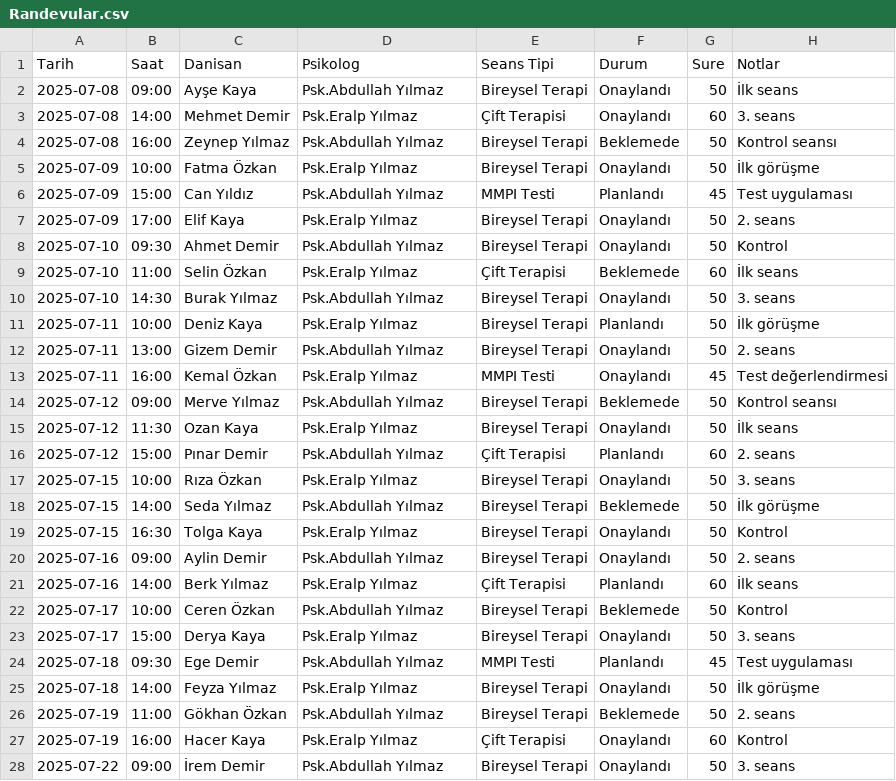
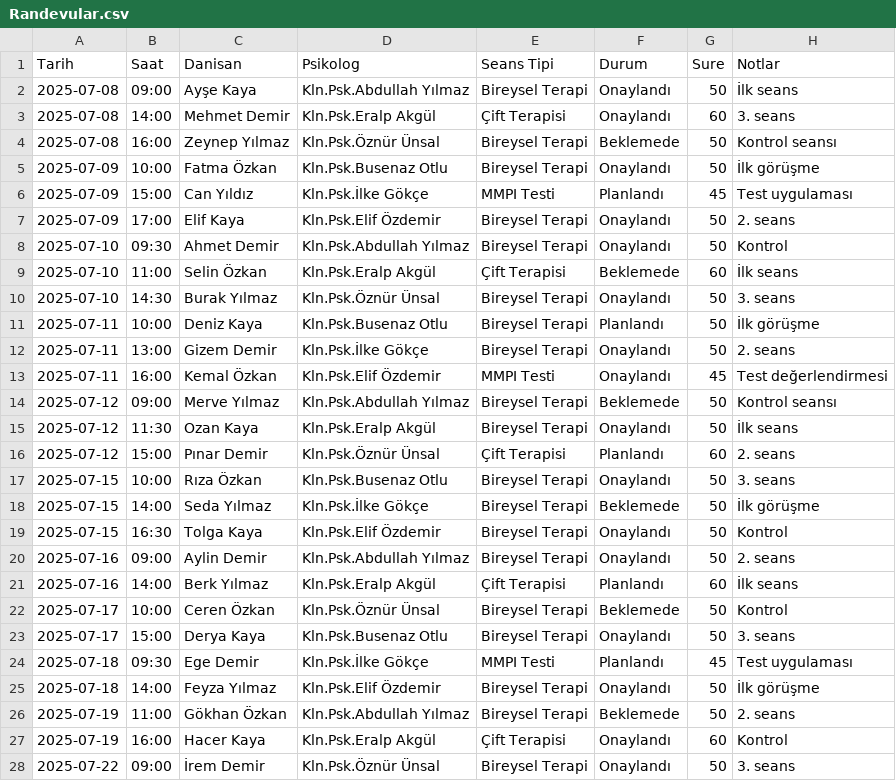
Before and after one commit to furkancl/git, a CSV file: data/csv/Randevular.csv, drawn as a sheet; only a part is shown; the diff covers the shown part only.

```diff
--- a/data/csv/Randevular.csv
+++ b/data/csv/Randevular.csv
@@ -1,28 +1,28 @@
 Tarih;Saat;Danisan;Psikolog;Seans Tipi;Durum;Sure;Notlar
-2025-07-08;09:00;Ayşe Kaya;Psk.Abdullah Yılmaz;Bireysel Terapi;Onaylandı;50;İlk seans
-2025-07-08;14:00;Mehmet Demir;Psk.Eralp Yılmaz;Çift Terapisi;Onaylandı;60;3. seans
-2025-07-08;16:00;Zeynep Yılmaz;Psk.Abdullah Yılmaz;Bireysel Terapi;Beklemede;50;Kontrol seansı
-2025-07-09;10:00;Fatma Özkan;Psk.Eralp Yılmaz;Bireysel Terapi;Onaylandı;50;İlk görüşme
-2025-07-09;15:00;Can Yıldız;Psk.Abdullah Yılmaz;MMPI Testi;Planlandı;45;Test uygulaması
-2025-07-09;17:00;Elif Kaya;Psk.Eralp Yılmaz;Bireysel Terapi;Onaylandı;50;2. seans
-2025-07-10;09:30;Ahmet Demir;Psk.Abdullah Yılmaz;Bireysel Terapi;Onaylandı;50;Kontrol
-2025-07-10;11:00;Selin Özkan;Psk.Eralp Yılmaz;Çift Terapisi;Beklemede;60;İlk seans
-2025-07-10;14:30;Burak Yılmaz;Psk.Abdullah Yılmaz;Bireysel Terapi;Onaylandı;50;3. seans
-2025-07-11;10:00;Deniz Kaya;Psk.Eralp Yılmaz;Bireysel Terapi;Planlandı;50;İlk görüşme
-2025-07-11;13:00;Gizem Demir;Psk.Abdullah Yılmaz;Bireysel Terapi;Onaylandı;50;2. seans
-2025-07-11;16:00;Kemal Özkan;Psk.Eralp Yılmaz;MMPI Testi;Onaylandı;45;Test değerlendirmesi
-2025-07-12;09:00;Merve Yılmaz;Psk.Abdullah Yılmaz;Bireysel Terapi;Beklemede;50;Kontrol seansı
-2025-07-12;11:30;Ozan Kaya;Psk.Eralp Yılmaz;Bireysel Terapi;Onaylandı;50;İlk seans
-2025-07-12;15:00;Pınar Demir;Psk.Abdullah Yılmaz;Çift Terapisi;Planlandı;60;2. seans
-2025-07-15;10:00;Rıza Özkan;Psk.Eralp Yılmaz;Bireysel Terapi;Onaylandı;50;3. seans
-2025-07-15;14:00;Seda Yılmaz;Psk.Abdullah Yılmaz;Bireysel Terapi;Beklemede;50;İlk görüşme
-2025-07-15;16:30;Tolga Kaya;Psk.Eralp Yılmaz;Bireysel Terapi;Onaylandı;50;Kontrol
-2025-07-16;09:00;Aylin Demir;Psk.Abdullah Yılmaz;Bireysel Terapi;Onaylandı;50;2. seans
-2025-07-16;14:00;Berk Yılmaz;Psk.Eralp Yılmaz;Çift Terapisi;Planlandı;60;İlk seans
-2025-07-17;10:00;Ceren Özkan;Psk.Abdullah Yılmaz;Bireysel Terapi;Beklemede;50;Kontrol
-2025-07-17;15:00;Derya Kaya;Psk.Eralp Yılmaz;Bireysel Terapi;Onaylandı;50;3. seans
-2025-07-18;09:30;Ege Demir;Psk.Abdullah Yılmaz;MMPI Testi;Planlandı;45;Test uygulaması
-2025-07-18;14:00;Feyza Yılmaz;Psk.Eralp Yılmaz;Bireysel Terapi;Onaylandı;50;İlk görüşme
-2025-07-19;11:00;Gökhan Özkan;Psk.Abdullah Yılmaz;Bireysel Terapi;Beklemede;50;2. seans
-2025-07-19;16:00;Hacer Kaya;Psk.Eralp Yılmaz;Çift Terapisi;Onaylandı;60;Kontrol
-2025-07-22;09:00;İrem Demir;Psk.Abdullah Yılmaz;Bireysel Terapi;Onaylandı;50;3. seans
+2025-07-08;09:00;Ayşe Kaya;Kln.Psk.Abdullah Yılmaz;Bireysel Terapi;Onaylandı;50;İlk seans
+2025-07-08;14:00;Mehmet Demir;Kln.Psk.Eralp Akgül;Çift Terapisi;Onaylandı;60;3. seans
+2025-07-08;16:00;Zeynep Yılmaz;Kln.Psk.Öznür Ünsal;Bireysel Terapi;Beklemede;50;Kontrol seansı
+2025-07-09;10:00;Fatma Özkan;Kln.Psk.Busenaz Otlu;Bireysel Terapi;Onaylandı;50;İlk görüşme
+2025-07-09;15:00;Can Yıldız;Kln.Psk.İlke Gökçe;MMPI Testi;Planlandı;45;Test uygulaması
+2025-07-09;17:00;Elif Kaya;Kln.Psk.Elif Özdemir;Bireysel Terapi;Onaylandı;50;2. seans
+2025-07-10;09:30;Ahmet Demir;Kln.Psk.Abdullah Yılmaz;Bireysel Terapi;Onaylandı;50;Kontrol
+2025-07-10;11:00;Selin Özkan;Kln.Psk.Eralp Akgül;Çift Terapisi;Beklemede;60;İlk seans
+2025-07-10;14:30;Burak Yılmaz;Kln.Psk.Öznür Ünsal;Bireysel Terapi;Onaylandı;50;3. seans
+2025-07-11;10:00;Deniz Kaya;Kln.Psk.Busenaz Otlu;Bireysel Terapi;Planlandı;50;İlk görüşme
+2025-07-11;13:00;Gizem Demir;Kln.Psk.İlke Gökçe;Bireysel Terapi;Onaylandı;50;2. seans
+2025-07-11;16:00;Kemal Özkan;Kln.Psk.Elif Özdemir;MMPI Testi;Onaylandı;45;Test değerlendirmesi
+2025-07-12;09:00;Merve Yılmaz;Kln.Psk.Abdullah Yılmaz;Bireysel Terapi;Beklemede;50;Kontrol seansı
+2025-07-12;11:30;Ozan Kaya;Kln.Psk.Eralp Akgül;Bireysel Terapi;Onaylandı;50;İlk seans
+2025-07-12;15:00;Pınar Demir;Kln.Psk.Öznür Ünsal;Çift Terapisi;Planlandı;60;2. seans
+2025-07-15;10:00;Rıza Özkan;Kln.Psk.Busenaz Otlu;Bireysel Terapi;Onaylandı;50;3. seans
+2025-07-15;14:00;Seda Yılmaz;Kln.Psk.İlke Gökçe;Bireysel Terapi;Beklemede;50;İlk görüşme
+2025-07-15;16:30;Tolga Kaya;Kln.Psk.Elif Özdemir;Bireysel Terapi;Onaylandı;50;Kontrol
+2025-07-16;09:00;Aylin Demir;Kln.Psk.Abdullah Yılmaz;Bireysel Terapi;Onaylandı;50;2. seans
+2025-07-16;14:00;Berk Yılmaz;Kln.Psk.Eralp Akgül;Çift Terapisi;Planlandı;60;İlk seans
+2025-07-17;10:00;Ceren Özkan;Kln.Psk.Öznür Ünsal;Bireysel Terapi;Beklemede;50;Kontrol
+2025-07-17;15:00;Derya Kaya;Kln.Psk.Busenaz Otlu;Bireysel Terapi;Onaylandı;50;3. seans
+2025-07-18;09:30;Ege Demir;Kln.Psk.İlke Gökçe;MMPI Testi;Planlandı;45;Test uygulaması
+2025-07-18;14:00;Feyza Yılmaz;Kln.Psk.Elif Özdemir;Bireysel Terapi;Onaylandı;50;İlk görüşme
+2025-07-19;11:00;Gökhan Özkan;Kln.Psk.Abdullah Yılmaz;Bireysel Terapi;Beklemede;50;2. seans
+2025-07-19;16:00;Hacer Kaya;Kln.Psk.Eralp Akgül;Çift Terapisi;Onaylandı;60;Kontrol
+2025-07-22;09:00;İrem Demir;Kln.Psk.Öznür Ünsal;Bireysel Terapi;Onaylandı;50;3. seans
```
Also changed, not shown: 7 edited cells elsewhere in this file, 11 other files.
